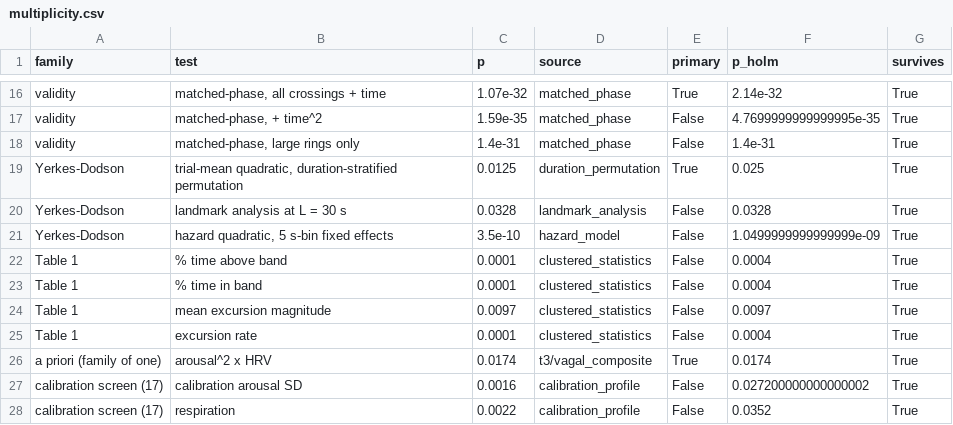
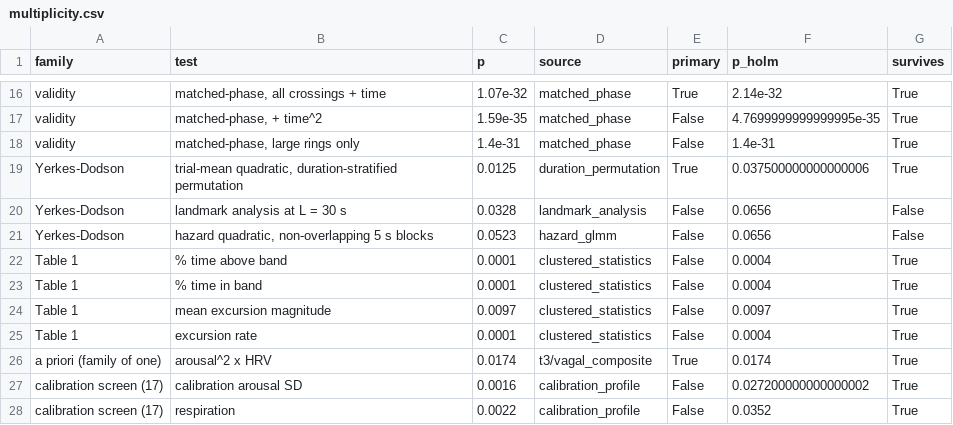
Before and after one commit to anirudhmn/ArousalDecoding, a CSV file: analyses/results/multiplicity.csv, drawn as a sheet; only a part is shown, gaps mark what is left out.

```diff
--- a/analyses/results/multiplicity.csv
+++ b/analyses/results/multiplicity.csv
@@ -18,5 +18,5 @@ validity,"matched-phase, + time^2",1.59e-35,matched_phase,False,4.76999999999999
 validity,"matched-phase, large rings only",1.4e-31,matched_phase,False,1.4e-31,True
-Yerkes-Dodson,"trial-mean quadratic, duration-stratified permutation",0.0125,duration_permutation,True,0.025,True
-Yerkes-Dodson,landmark analysis at L = 30 s,0.0328,landmark_analysis,False,0.0328,True
-Yerkes-Dodson,"hazard quadratic, 5 s-bin fixed effects",3.5e-10,hazard_model,False,1.0499999999999999e-09,True
+Yerkes-Dodson,"trial-mean quadratic, duration-stratified permutation",0.0125,duration_permutation,True,0.037500000000000006,True
+Yerkes-Dodson,landmark analysis at L = 30 s,0.0328,landmark_analysis,False,0.0656,False
+Yerkes-Dodson,"hazard quadratic, non-overlapping 5 s blocks",0.0523,hazard_glmm,False,0.0656,False
 Table 1,% time above band,0.0001,clustered_statistics,False,0.0004,True
```
Also changed, not shown: analyses/results/hazard_glmm_bandcompare.csv, analyses/results/hazard_glmm_curvature.csv, 10 other files.
